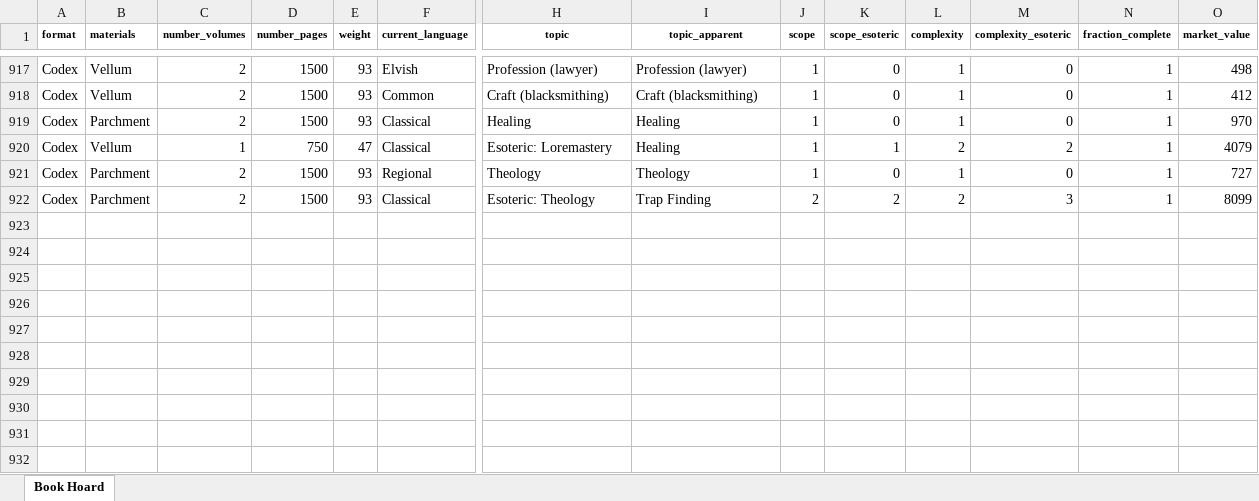
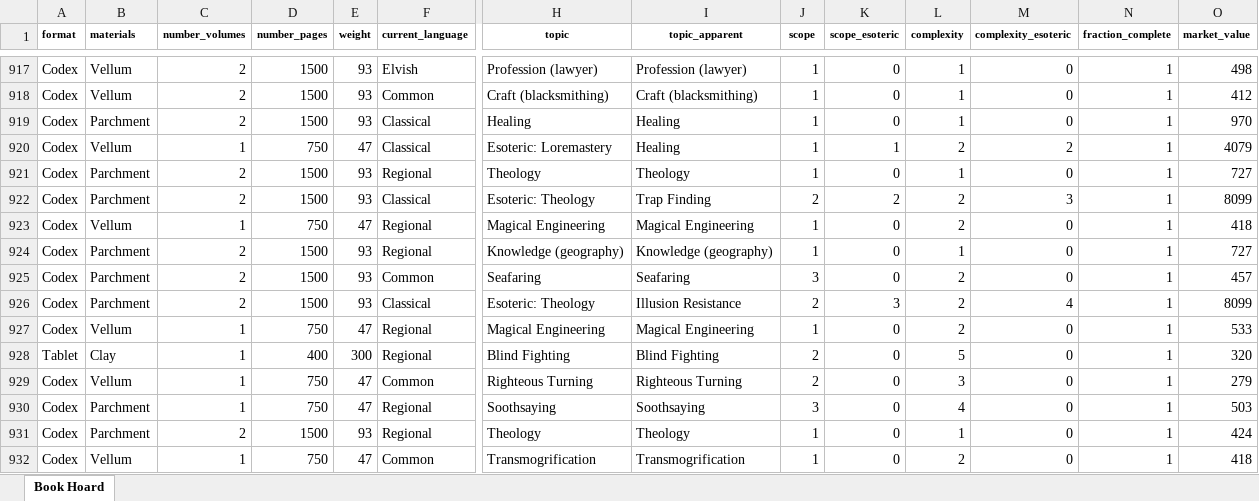
Before and after one commit to glsmith7/fantasy_books, an Excel workbook: books_spreadsheet_out.xlsx, sheet Book Hoard, drawn as a sheet; only a part is shown, gaps mark what is left out; values as stored, in another font and other column widths than the file's, no borders; rows hold the shown columns only; the diff names each change by its address in the sheet, - before the commit and + after, or states it on an @@ line.

```diff
--- a/books_spreadsheet_out.xlsx (sheet Book Hoard)
+++ b/books_spreadsheet_out.xlsx (sheet Book Hoard)
+row 923: Codex | Vellum | 1 | 750 | 47 | Regional | Magical Engineering | Magical Engineering | 1 | 0 | 2 | 0 | 1 | 418
+row 924: Codex | Parchment | 2 | 1500 | 93 | Regional | Knowledge (geography) | Knowledge (geography) | 1 | 0 | 1 | 0 | 1 | 727
+row 925: Codex | Parchment | 2 | 1500 | 93 | Common | Seafaring | Seafaring | 3 | 0 | 2 | 0 | 1 | 457
+row 926: Codex | Parchment | 2 | 1500 | 93 | Classical | Esoteric: Theology | Illusion Resistance | 2 | 3 | 2 | 4 | 1 | 8099
+row 927: Codex | Vellum | 1 | 750 | 47 | Regional | Magical Engineering | Magical Engineering | 1 | 0 | 2 | 0 | 1 | 533
+row 928: Tablet | Clay | 1 | 400 | 300 | Regional | Blind Fighting | Blind Fighting | 2 | 0 | 5 | 0 | 1 | 320
+row 929: Codex | Vellum | 1 | 750 | 47 | Common | Righteous Turning | Righteous Turning | 2 | 0 | 3 | 0 | 1 | 279
+row 930: Codex | Parchment | 1 | 750 | 47 | Regional | Soothsaying | Soothsaying | 3 | 0 | 4 | 0 | 1 | 503
+row 931: Codex | Parchment | 2 | 1500 | 93 | Regional | Theology | Theology | 1 | 0 | 1 | 0 | 1 | 424
+row 932: Codex | Vellum | 1 | 750 | 47 | Common | Transmogrification | Transmogrification | 1 | 0 | 2 | 0 | 1 | 418
```
Also changed, not shown: master_fantasy_book_list.xlsx, 2 other files.
